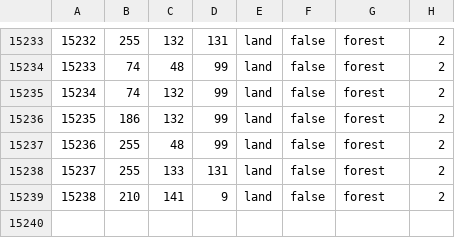
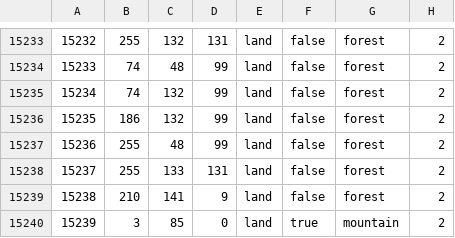
Before and after one commit to EoaNB-Team/EoaNB, a CSV file: map/definition.csv, drawn as a sheet; only a part is shown, gaps mark what is left out.

```diff
--- a/map/definition.csv
+++ b/map/definition.csv
@@ -15239 +15239,2 @@
 15238;210;141;9;land;false;forest;2
+15239;3;85;0;land;true;mountain;2
```
Also changed, not shown: 6 other files.
